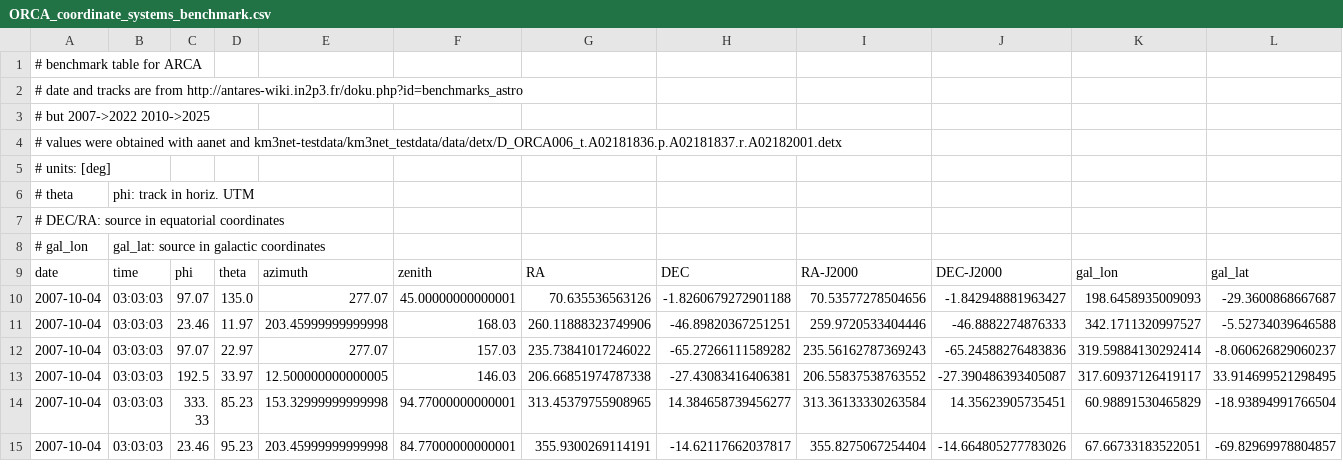
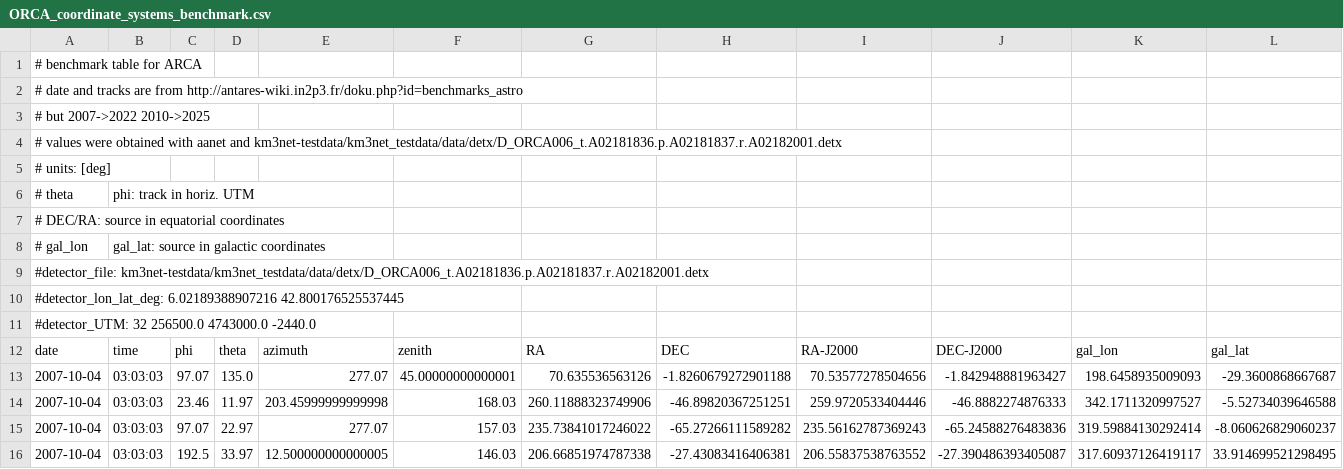
Before and after one commit to KM3NeT/km3net-testdata, a CSV file: km3net_testdata/data/astro/ORCA_coordinate_systems_benchmark.csv, drawn as a sheet; only a part is shown; the shorter side is filled out with more unchanged rows.

```diff
--- a/km3net_testdata/data/astro/ORCA_coordinate_systems_benchmark.csv
+++ b/km3net_testdata/data/astro/ORCA_coordinate_systems_benchmark.csv
@@ -8,2 +8,5 @@
 # gal_lon, gal_lat: source in galactic coordinates
+#detector_file: km3net-testdata/km3net_testdata/data/detx/D_ORCA006_t.A02181836.p.A02181837.r.A02182001.detx
+#detector_lon_lat_deg: 6.02189388907216 42.800176525537445
+#detector_UTM:  32 256500.0 4743000.0 -2440.0
 date,time,phi,theta,azimuth,zenith,RA,DEC,RA-J2000,DEC-J2000,gal_lon,gal_lat
```
Also changed, not shown: km3net_testdata/data/astro/ARCA_astro_objects_benchmark.csv, km3net_testdata/data/astro/ARCA_coordinate_systems_benchmark.csv, 3 other files.
